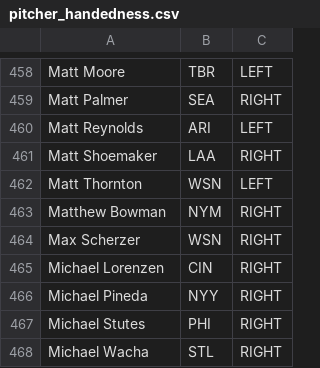
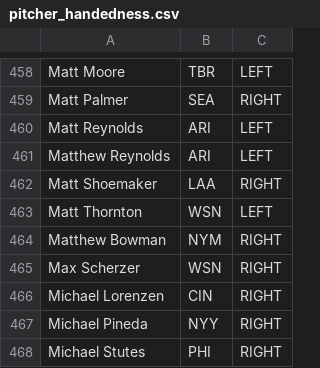
Before and after one commit to BenikaH/fantasysports, a CSV file: data/pitcher_handedness.csv, drawn as a sheet; only a part is shown, gaps mark what is left out; the shorter side is filled out with more unchanged rows; the diff names each change by its address in the sheet, - before the commit and + after, or states it on an @@ line.

```diff
--- a/data/pitcher_handedness.csv
+++ b/data/pitcher_handedness.csv
+row 461: Matthew Reynolds | ARI | LEFT
```
Also changed, not shown: data/batter_handedness.csv, 6 other files.
